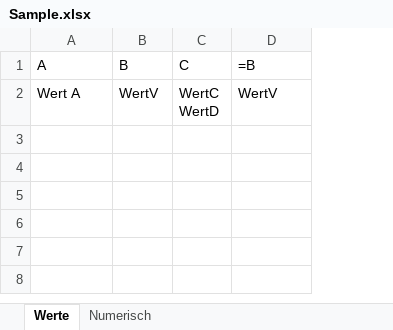
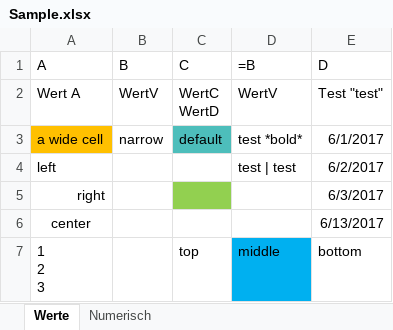
Before and after one commit to docToolchain/docToolchain, an Excel workbook: src/docs/Sample.xlsx, sheet Werte, drawn as a sheet; values as stored, in another font and other column widths than the file's, no borders; ↵ is a line break in a cell; the diff names each change by its address in the sheet, - before the commit and + after, or states it on an @@ line.

Commit message:
updated docs: exportExcel

```diff
--- a/src/docs/Sample.xlsx (sheet Werte)
+++ b/src/docs/Sample.xlsx (sheet Werte)
+column E (D), row 2: Test "test"
+row 3: a wide cell | narrow | default | test *bold* | 6/1/2017
+row 4: left |  |  | test | test | 6/2/2017
+row 5: right |  |  |  | 6/3/2017
+row 6: center |  |  |  | 6/13/2017
+row 7: 1 ↵ 2 ↵ 3 |  | top | middle | bottom
```
Also changed, not shown: 15 other files.
